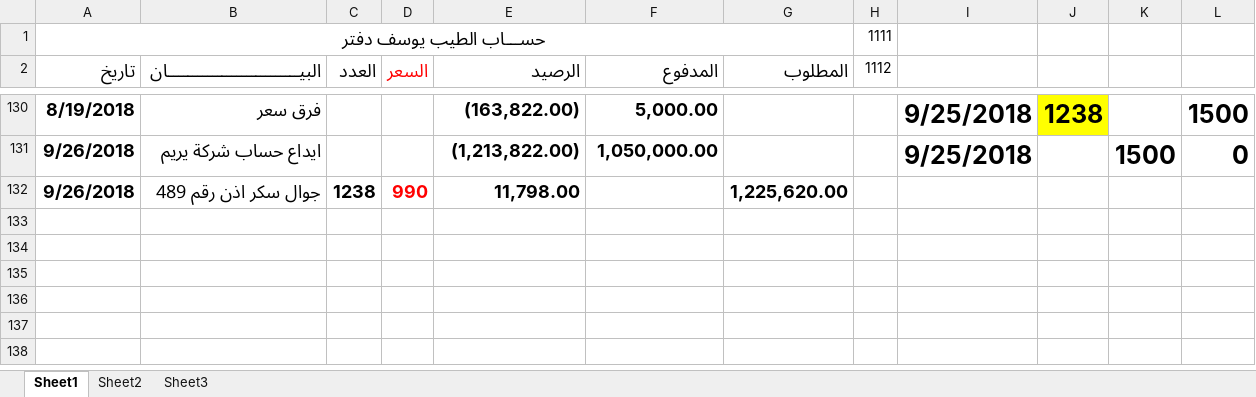
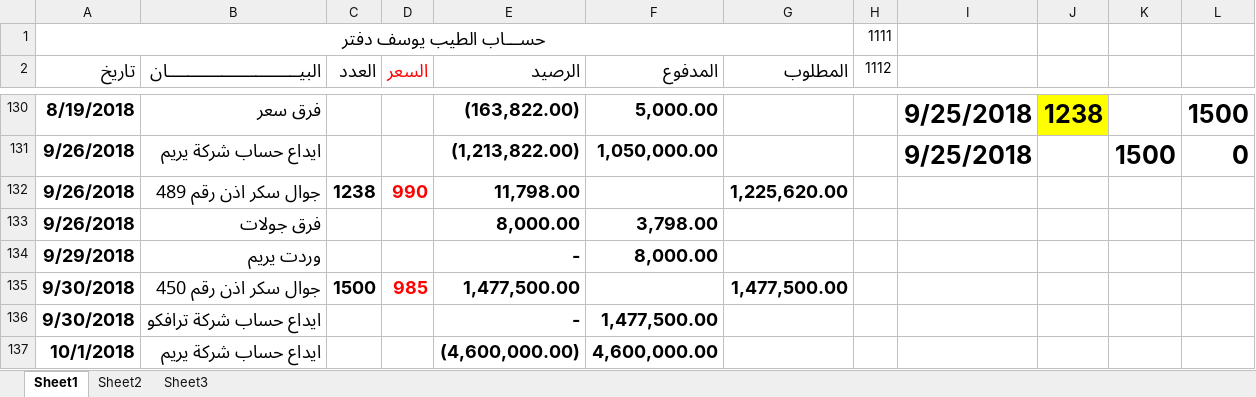
Before and after one commit to mosab17/Work2, an Excel workbook: al6ayeb yosef Acc.xlsx, sheet Sheet1, drawn as a sheet; only a part is shown, gaps mark what is left out; values as stored, in another font and other column widths than the file's, no borders; the diff names each change by its address in the sheet, - before the commit and + after, or states it on an @@ line.

```diff
--- a/al6ayeb yosef Acc.xlsx (sheet Sheet1)
+++ b/al6ayeb yosef Acc.xlsx (sheet Sheet1)
+row 133: 9/26/2018 | فرق جولات |  |  | 8,000.00 | 3,798.00
+row 134: 9/29/2018 | وردت يريم |  |  | - | 8,000.00
+row 135: 9/30/2018 | جوال سكر اذن رقم 450 | 1500 | 985 | 1,477,500.00 |  | 1,477,500.00
+row 136: 9/30/2018 | ايداع حساب شركة ترافكو |  |  | - | 1,477,500.00
+row 137: 10/1/2018 | ايداع حساب شركة يريم |  |  | (4,600,000.00) | 4,600,000.00
```
Also changed, not shown: Suger import Acc.xlsx, alhaje Ali Acc.xlsx, 3 other files.
